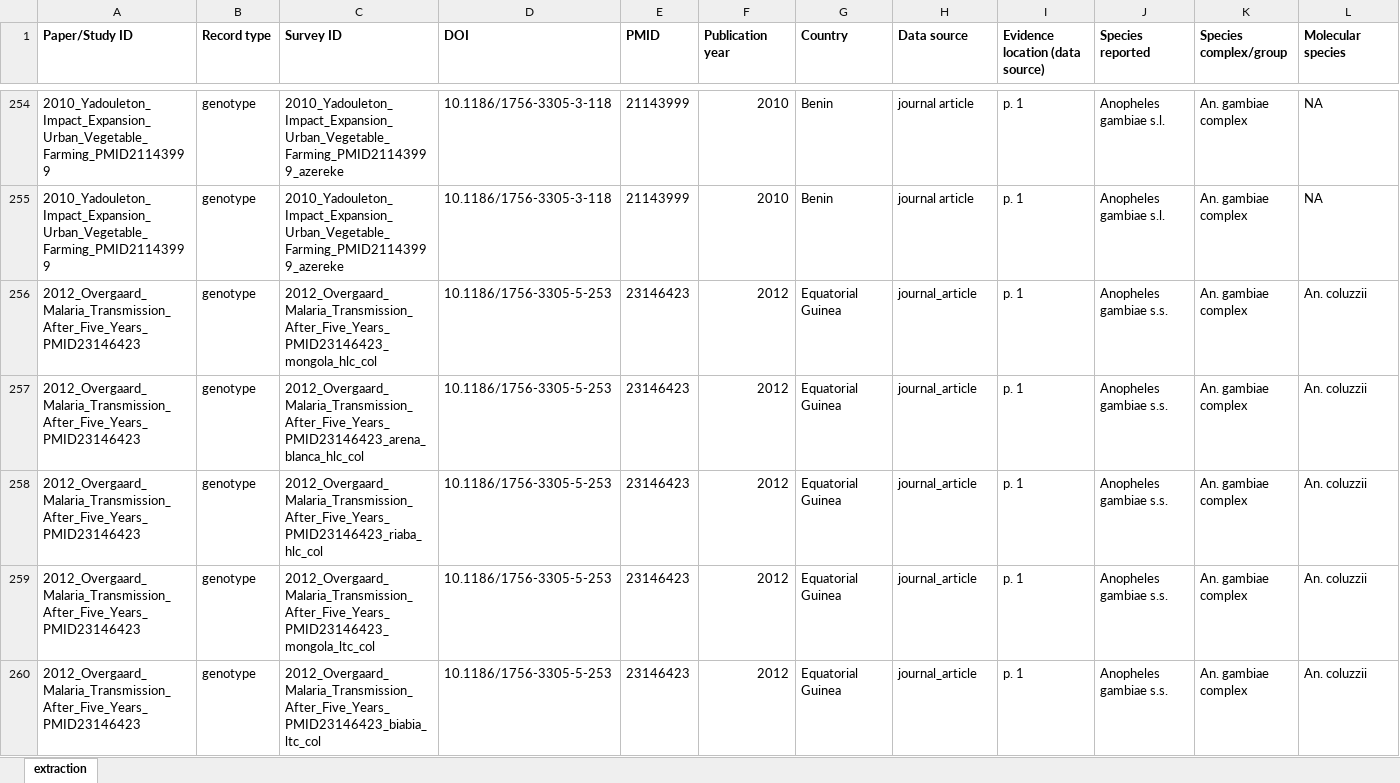
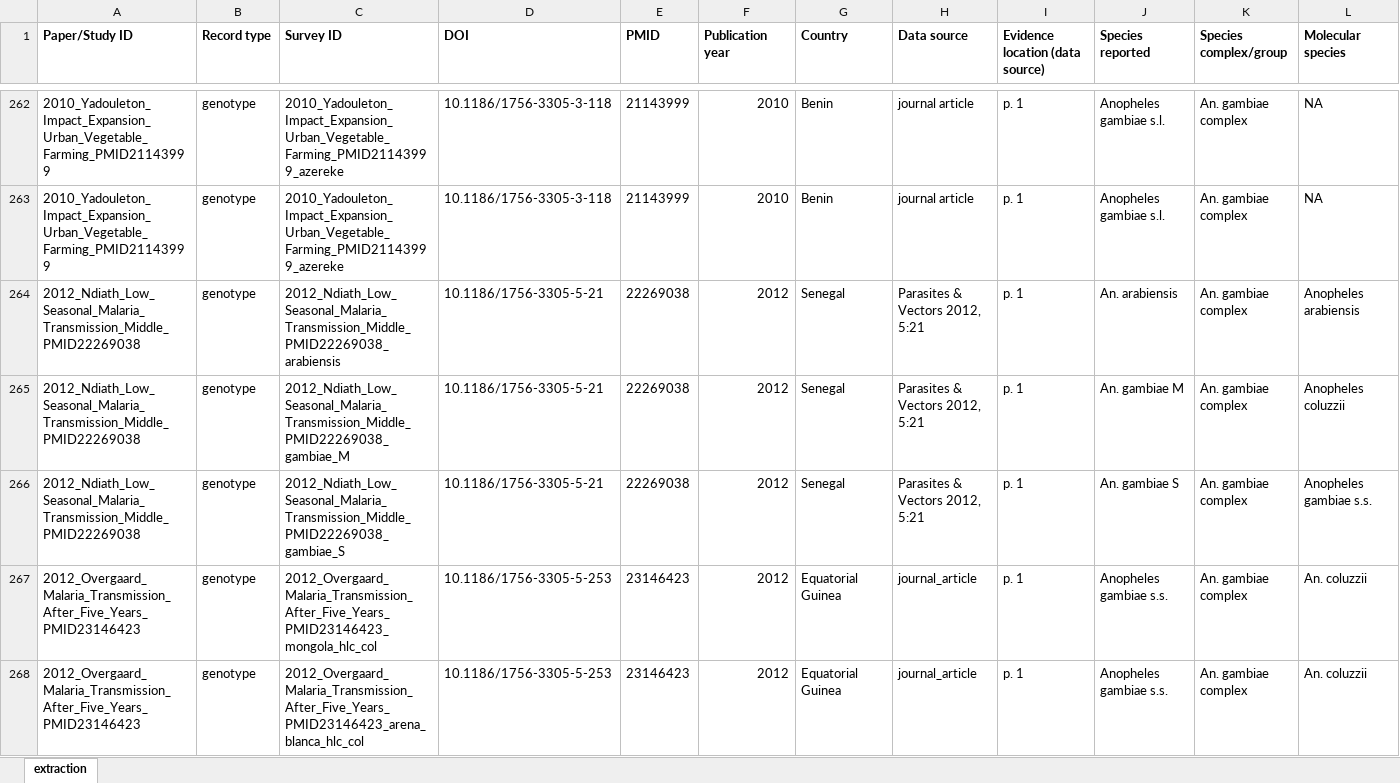
Before and after one commit to Ernestka/IR-MarkerBase-extract, an Excel workbook: data/final/ir_extraction.xlsx, sheet extraction, drawn as a sheet; only a part is shown, gaps mark what is left out; the shorter side is filled out with more unchanged rows; values as stored, in another font and other column widths than the file's, no borders; rows hold the shown columns only; the diff covers the shown part only; the diff names each change by its address in the sheet, - before the commit and + after, or states it on an @@ line.

```diff
--- a/data/final/ir_extraction.xlsx (sheet extraction)
+++ b/data/final/ir_extraction.xlsx (sheet extraction)
+row 264: 2012_Ndiath_Low_Seasonal_Malaria_Transmission_Middle_PMID22269038 | genotype | 2012_Ndiath_Low_Seasonal_Malaria_Transmission_Middle_PMID22269038_arabiensis | 10.1186/1756-3305-5-21 | 22269038 | 2012 | Senegal | Parasites & Vectors 2012, 5:21 | p. 1 | An. arabiensis | An. gambiae complex | Anopheles arabiensis
+row 265: 2012_Ndiath_Low_Seasonal_Malaria_Transmission_Middle_PMID22269038 | genotype | 2012_Ndiath_Low_Seasonal_Malaria_Transmission_Middle_PMID22269038_gambiae_M | 10.1186/1756-3305-5-21 | 22269038 | 2012 | Senegal | Parasites & Vectors 2012, 5:21 | p. 1 | An. gambiae M | An. gambiae complex | Anopheles coluzzii
+row 266: 2012_Ndiath_Low_Seasonal_Malaria_Transmission_Middle_PMID22269038 | genotype | 2012_Ndiath_Low_Seasonal_Malaria_Transmission_Middle_PMID22269038_gambiae_S | 10.1186/1756-3305-5-21 | 22269038 | 2012 | Senegal | Parasites & Vectors 2012, 5:21 | p. 1 | An. gambiae S | An. gambiae complex | Anopheles gambiae s.s.
```
Also changed, not shown: 17 added rows elsewhere in this sheet, 38 other files.
